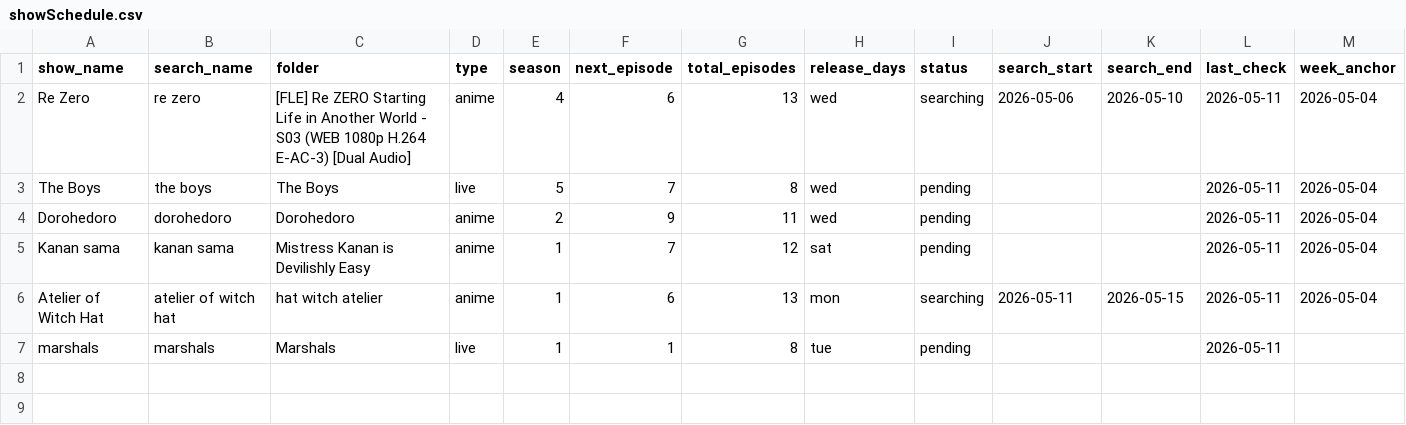
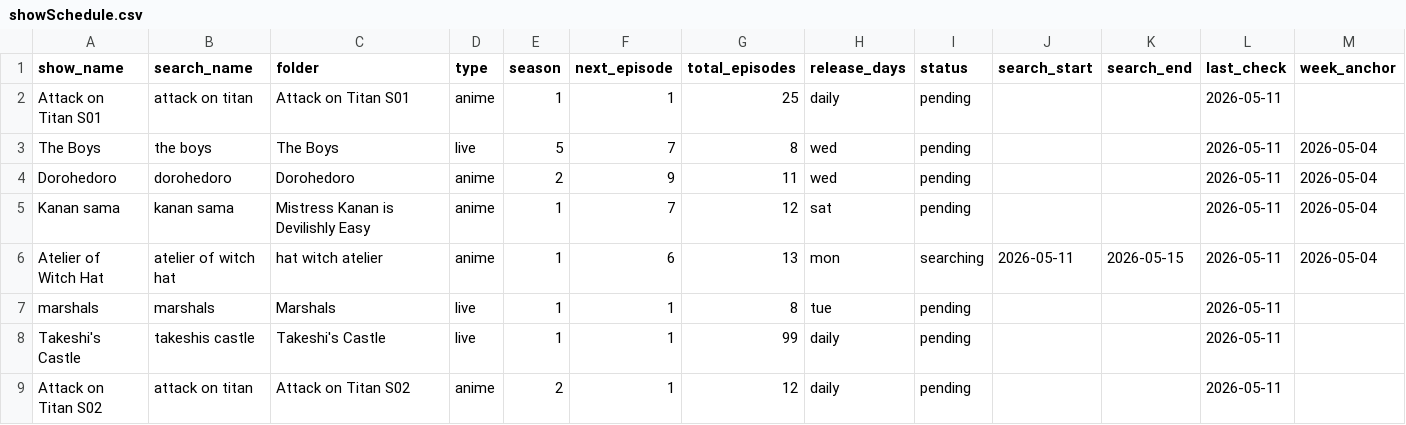
Before and after one commit to fernhw/yt-jellyfin, a CSV file: showSchedule.csv, drawn as a sheet; only a part is shown; removed rows and columns are numbered as before the commit, all else as after; rows hold the shown columns only; the diff names each change by its address in the sheet, - before the commit and + after, or states it on an @@ line.

```diff
--- a/showSchedule.csv
+++ b/showSchedule.csv
-row 2: Re Zero | re zero | [FLE] Re ZERO Starting Life in Another World - S03 (WEB 1080p H.264 E-AC-3) [Dual Audio] | anime | 4 | 6 | 13 | wed | searching | 2026-05-06 | 2026-05-10 | 2026-05-11 | 2026-05-04
+row 2: Attack on Titan S01 | attack on titan | Attack on Titan S01 | anime | 1 | 1 | 25 | daily | pending |  |  | 2026-05-11
+row 8: Takeshi's Castle | takeshis castle | Takeshi's Castle | live | 1 | 1 | 99 | daily | pending |  |  | 2026-05-11
+row 9: Attack on Titan S02 | attack on titan | Attack on Titan S02 | anime | 2 | 1 | 12 | daily | pending |  |  | 2026-05-11
```
Also changed, not shown: 6 other files.
